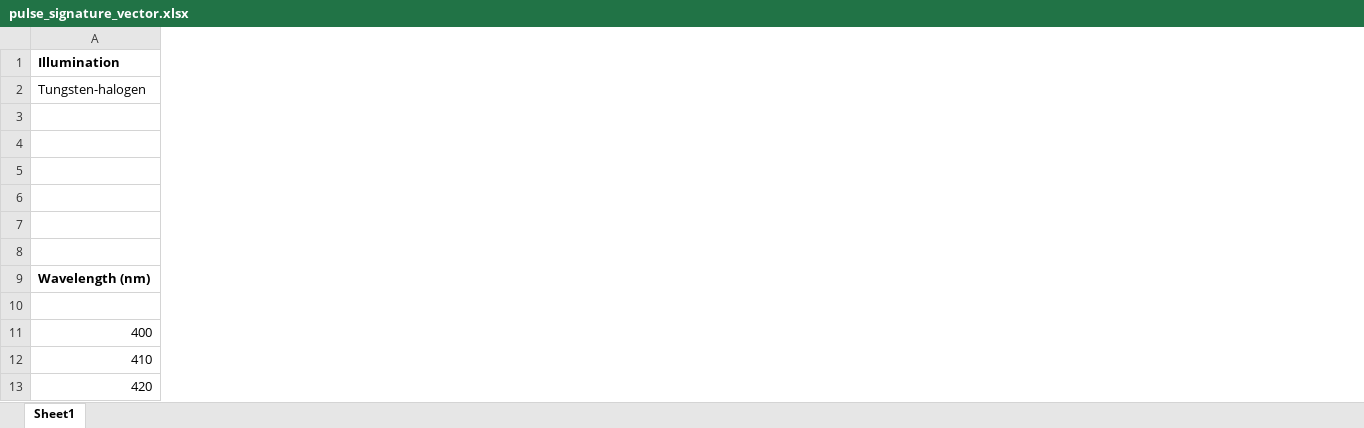
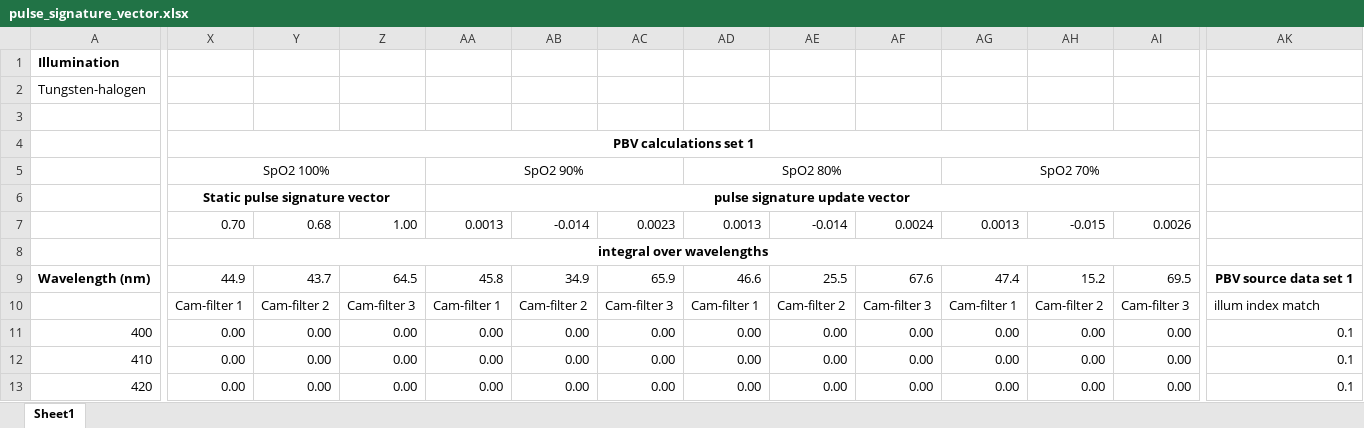
Before and after one commit to boston-dynamics/bosdyn-hospital-bot, an Excel workbook: vitals_collection/drspot/docs/pulse_signature_vector.xlsx, sheet Sheet1, drawn as a sheet; only a part is shown, gaps mark what is left out; values as stored, in another font and other column widths than the file's, no borders; rows hold the shown columns only; the diff covers the shown part only; the diff names each change by its address in the sheet, - before the commit and + after, or states it on an @@ line.

Commit message:
[DrSpot] Complete PBV calculation for monochrome array

```diff
--- a/vitals_collection/drspot/docs/pulse_signature_vector.xlsx (sheet Sheet1)
+++ b/vitals_collection/drspot/docs/pulse_signature_vector.xlsx (sheet Sheet1)
+column X, rows 4-13: PBV calculations set 1 | SpO2 100% | Static pulse signature vector | 0.70 | integral over wavelengths | 44.9 | Cam-filter 1 | 0.00 | 0.00 | 0.00
+column Y, rows 7-13: 0.68 |  | 43.7 | Cam-filter 2 | 0.00 | 0.00 | 0.00
+column Z, rows 7-13: 1.00 |  | 64.5 | Cam-filter 3 | 0.00 | 0.00 | 0.00
+column AA, rows 5-13: SpO2 90% | pulse signature update vector | 0.0013 |  | 45.8 | Cam-filter 1 | 0.00 | 0.00 | 0.00
+column AB, rows 7-13: -0.014 |  | 34.9 | Cam-filter 2 | 0.00 | 0.00 | 0.00
+column AC, rows 7-13: 0.0023 |  | 65.9 | Cam-filter 3 | 0.00 | 0.00 | 0.00
+column AD, rows 5-13: SpO2 80% |  | 0.0013 |  | 46.6 | Cam-filter 1 | 0.00 | 0.00 | 0.00
+column AE, rows 7-13: -0.014 |  | 25.5 | Cam-filter 2 | 0.00 | 0.00 | 0.00
+column AF, rows 7-13: 0.0024 |  | 67.6 | Cam-filter 3 | 0.00 | 0.00 | 0.00
+column AG, rows 5-13: SpO2 70% |  | 0.0013 |  | 47.4 | Cam-filter 1 | 0.00 | 0.00 | 0.00
+column AH, rows 7-13: -0.015 |  | 15.2 | Cam-filter 2 | 0.00 | 0.00 | 0.00
+column AI, rows 7-13: 0.0026 |  | 69.5 | Cam-filter 3 | 0.00 | 0.00 | 0.00
+column AK, rows 9-13: PBV source data set 1 | illum index match | 0.1 | 0.1 | 0.1
-row 5: (empty)
+row 5:  | SpO2 100% |  |  | SpO2 90% |  |  | SpO2 80% |  |  | SpO2 70%
-row 6: (empty)
+row 6:  | Static pulse signature vector |  |  | pulse signature update vector
-row 7: (empty)
+row 7:  | 0.70 | 0.68 | 1.00 | 0.0013 | -0.014 | 0.0023 | 0.0013 | -0.014 | 0.0024 | 0.0013 | -0.015 | 0.0026
```
Also changed, not shown: 8 added columns and 61 edited cells elsewhere in this sheet.
